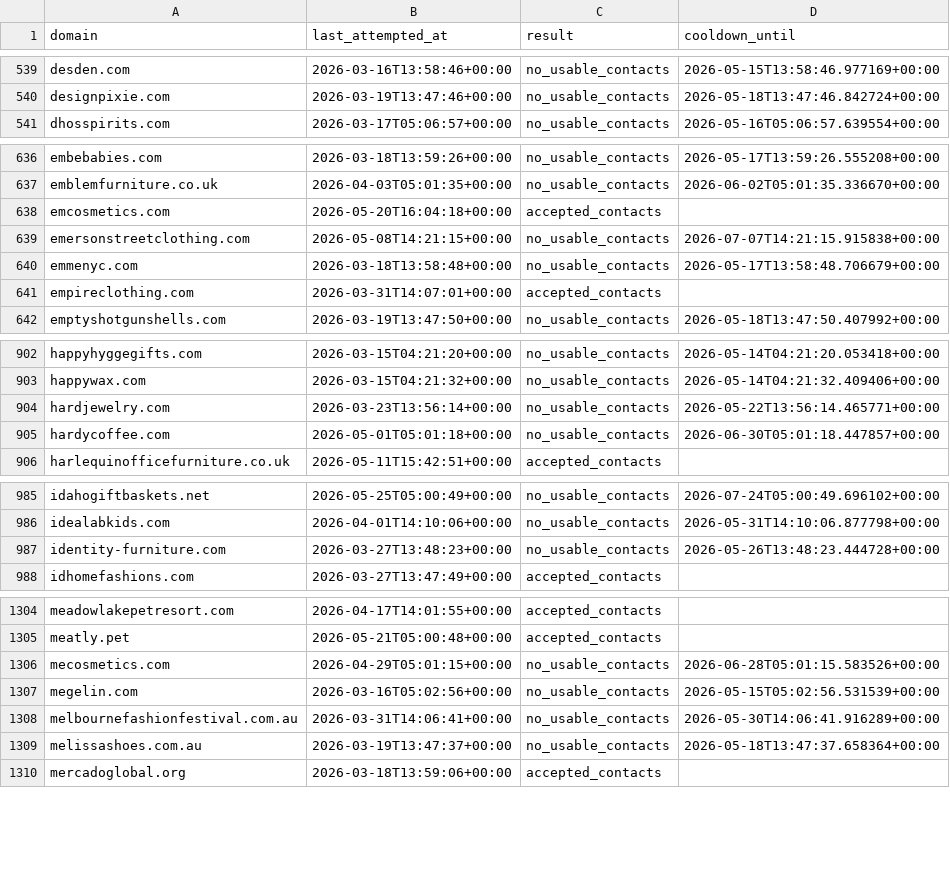
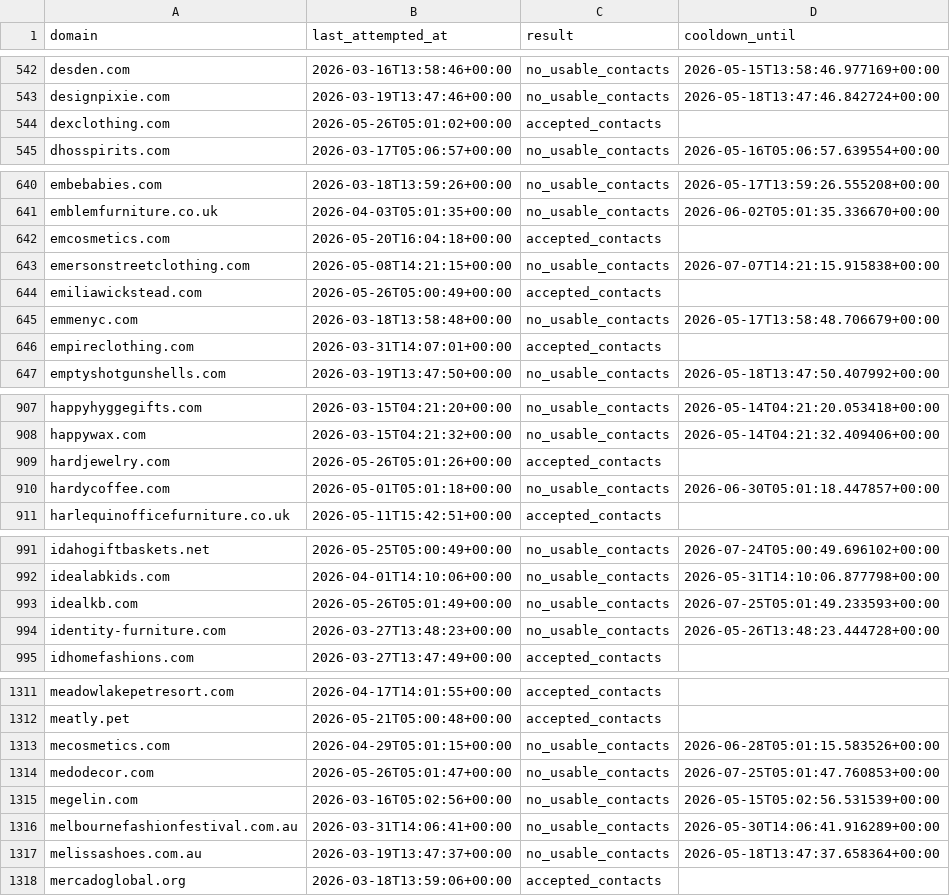
Before and after one commit to david-anata/Lead-scraper, a CSV file: state/apollo_attempts.csv, drawn as a sheet; only a part is shown, gaps mark what is left out; the diff covers the shown part only.

Commit message:
Update Apollo attempts state

```diff
--- a/state/apollo_attempts.csv
+++ b/state/apollo_attempts.csv
@@ -540,2 +543,3 @@ desden.com,2026-03-16T13:58:46+00:00,no_usable_contacts,2026-05-15T13:58:46.9771
 designpixie.com,2026-03-19T13:47:46+00:00,no_usable_contacts,2026-05-18T13:47:46.842724+00:00
+dexclothing.com,2026-05-26T05:01:02+00:00,accepted_contacts,
 dhosspirits.com,2026-03-17T05:06:57+00:00,no_usable_contacts,2026-05-16T05:06:57.639554+00:00
@@ -639,2 +643,3 @@ emcosmetics.com,2026-05-20T16:04:18+00:00,accepted_contacts,
 emersonstreetclothing.com,2026-05-08T14:21:15+00:00,no_usable_contacts,2026-07-07T14:21:15.915838+00:00
+emiliawickstead.com,2026-05-26T05:00:49+00:00,accepted_contacts,
 emmenyc.com,2026-03-18T13:58:48+00:00,no_usable_contacts,2026-05-17T13:58:48.706679+00:00
@@ -903,3 +908,3 @@ happyhyggegifts.com,2026-03-15T04:21:20+00:00,no_usable_contacts,2026-05-14T04:2
 happywax.com,2026-03-15T04:21:32+00:00,no_usable_contacts,2026-05-14T04:21:32.409406+00:00
-hardjewelry.com,2026-03-23T13:56:14+00:00,no_usable_contacts,2026-05-22T13:56:14.465771+00:00
+hardjewelry.com,2026-05-26T05:01:26+00:00,accepted_contacts,
 hardycoffee.com,2026-05-01T05:01:18+00:00,no_usable_contacts,2026-06-30T05:01:18.447857+00:00
@@ -986,2 +992,3 @@ idahogiftbaskets.net,2026-05-25T05:00:49+00:00,no_usable_contacts,2026-07-24T05:
 idealabkids.com,2026-04-01T14:10:06+00:00,no_usable_contacts,2026-05-31T14:10:06.877798+00:00
+idealkb.com,2026-05-26T05:01:49+00:00,no_usable_contacts,2026-07-25T05:01:49.233593+00:00
 identity-furniture.com,2026-03-27T13:48:23+00:00,no_usable_contacts,2026-05-26T13:48:23.444728+00:00
@@ -1306,2 +1313,3 @@ meatly.pet,2026-05-21T05:00:48+00:00,accepted_contacts,
 mecosmetics.com,2026-04-29T05:01:15+00:00,no_usable_contacts,2026-06-28T05:01:15.583526+00:00
+medodecor.com,2026-05-26T05:01:47+00:00,no_usable_contacts,2026-07-25T05:01:47.760853+00:00
 megelin.com,2026-03-16T05:02:56+00:00,no_usable_contacts,2026-05-15T05:02:56.531539+00:00
```
Also changed, not shown: 6 added rows and 43 edited cells elsewhere in this file.
